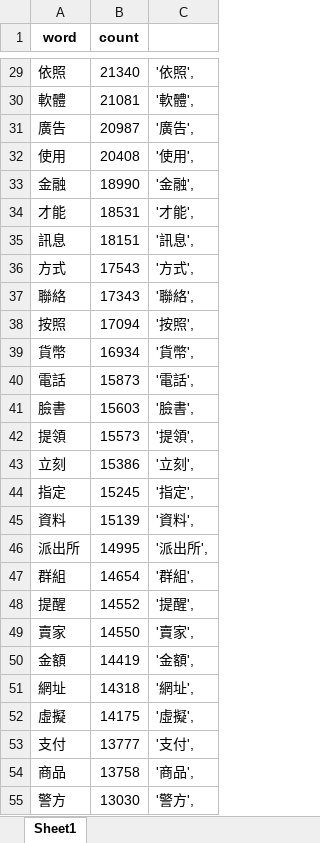
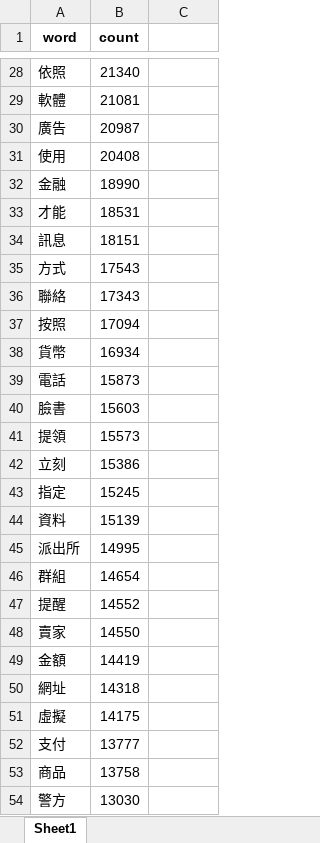
Before and after one commit to mosin0312/web---vue, an Excel workbook: 100_keywords_freq.xlsx, sheet Sheet1, drawn as a sheet; only a part is shown, gaps mark what is left out; values as stored, in another font and other column widths than the file's, no borders; addresses are those after the commit; the diff covers the shown part only; the diff names each change by its address in the sheet, - before the commit and + after, or states it on an @@ line.

```diff
--- a/100_keywords_freq.xlsx (sheet Sheet1)
+++ b/100_keywords_freq.xlsx (sheet Sheet1)
-C28: '依照',
+C28: (empty)
-C29: '軟體',
+C29: (empty)
-C30: '廣告',
+C30: (empty)
-C31: '使用',
+C31: (empty)
-C32: '金融',
+C32: (empty)
-C33: '才能',
+C33: (empty)
-C34: '訊息',
+C34: (empty)
-C35: '方式',
+C35: (empty)
-C36: '聯絡',
+C36: (empty)
-C37: '按照',
+C37: (empty)
-C38: '貨幣',
+C38: (empty)
-C39: '電話',
+C39: (empty)
-C40: '臉書',
+C40: (empty)
-C41: '提領',
+C41: (empty)
-C42: '立刻',
+C42: (empty)
-C43: '指定',
+C43: (empty)
-C44: '資料',
+C44: (empty)
-C45: '派出所',
+C45: (empty)
-C46: '群組',
+C46: (empty)
-C47: '提醒',
+C47: (empty)
-C48: '賣家',
+C48: (empty)
-C49: '金額',
+C49: (empty)
-C50: '網址',
+C50: (empty)
-C51: '虛擬',
+C51: (empty)
-C52: '支付',
+C52: (empty)
-C53: '商品',
+C53: (empty)
-C54: '警方',
+C54: (empty)
```
Also changed, not shown: 1 added row, 1 removed row and 72 edited cells elsewhere in this sheet, 4 other files.
